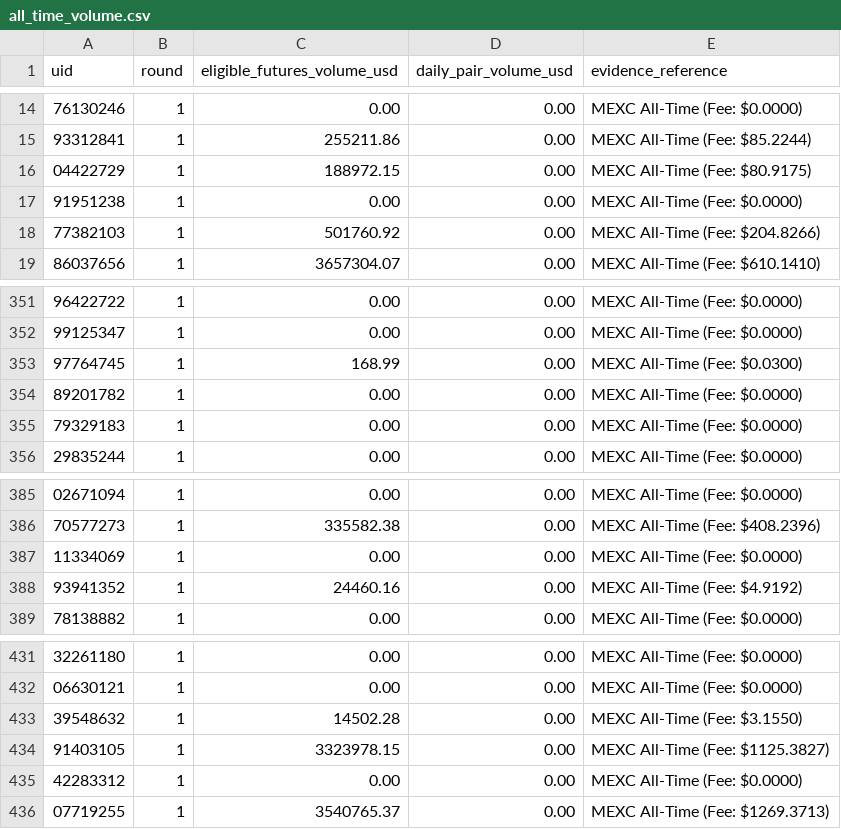
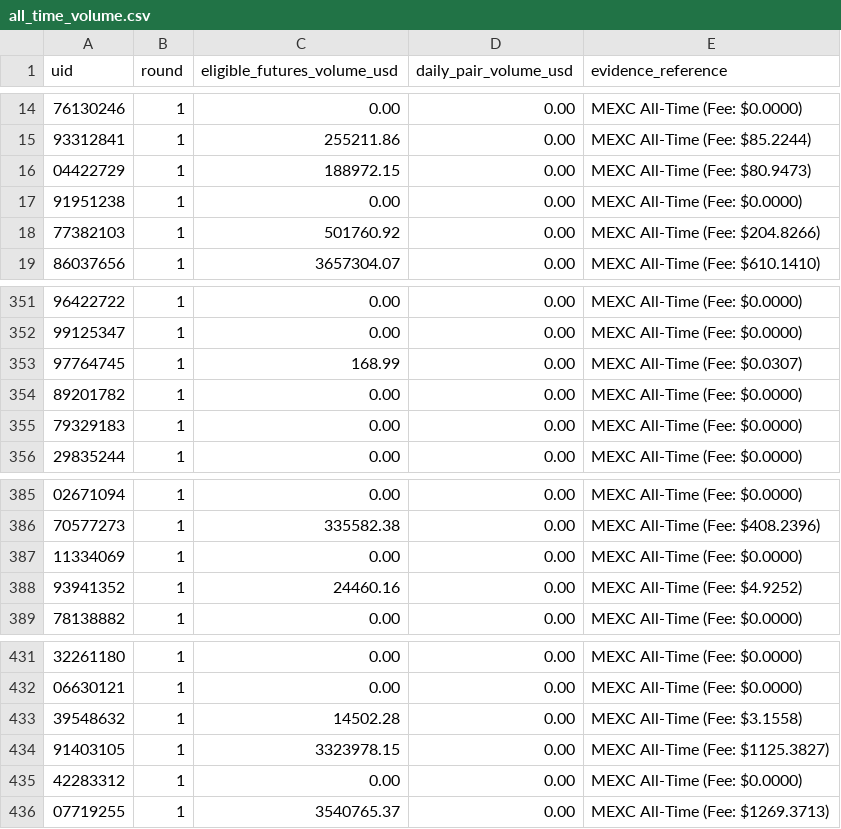
Before and after one commit to altiercenter-lab/Alt1er-MEXC-Dashboard, a CSV file: public/tickets/all_time_volume.csv, drawn as a sheet; only a part is shown, gaps mark what is left out.

Commit message:
chore(sync): update ticket sync dataset [10/11/2569 05:23:47]

```diff
--- a/public/tickets/all_time_volume.csv
+++ b/public/tickets/all_time_volume.csv
@@ -15,3 +15,3 @@ uid,round,eligible_futures_volume_usd,daily_pair_volume_usd,evidence_reference
 93312841,1,255211.86,0.00,MEXC All-Time (Fee: $85.2244)
-04422729,1,188972.15,0.00,MEXC All-Time (Fee: $80.9175)
+04422729,1,188972.15,0.00,MEXC All-Time (Fee: $80.9473)
 91951238,1,0.00,0.00,MEXC All-Time (Fee: $0.0000)
@@ -352,3 +352,3 @@ uid,round,eligible_futures_volume_usd,daily_pair_volume_usd,evidence_reference
 99125347,1,0.00,0.00,MEXC All-Time (Fee: $0.0000)
-97764745,1,168.99,0.00,MEXC All-Time (Fee: $0.0300)
+97764745,1,168.99,0.00,MEXC All-Time (Fee: $0.0307)
 89201782,1,0.00,0.00,MEXC All-Time (Fee: $0.0000)
@@ -387,3 +387,3 @@ uid,round,eligible_futures_volume_usd,daily_pair_volume_usd,evidence_reference
 11334069,1,0.00,0.00,MEXC All-Time (Fee: $0.0000)
-93941352,1,24460.16,0.00,MEXC All-Time (Fee: $4.9192)
+93941352,1,24460.16,0.00,MEXC All-Time (Fee: $4.9252)
 78138882,1,0.00,0.00,MEXC All-Time (Fee: $0.0000)
@@ -432,3 +432,3 @@ uid,round,eligible_futures_volume_usd,daily_pair_volume_usd,evidence_reference
 06630121,1,0.00,0.00,MEXC All-Time (Fee: $0.0000)
-39548632,1,14502.28,0.00,MEXC All-Time (Fee: $3.1550)
+39548632,1,14502.28,0.00,MEXC All-Time (Fee: $3.1558)
 91403105,1,3323978.15,0.00,MEXC All-Time (Fee: $1125.3827)
```
Also changed, not shown: public/tickets/campaign_volume_nov2026.csv, public/tickets/volume_comparison_dual.csv, 1 other file.
